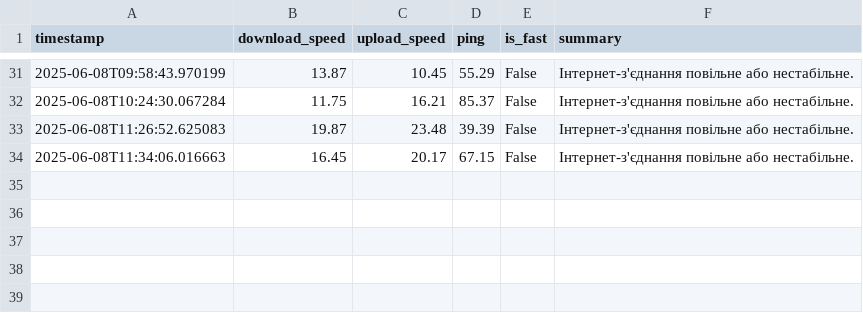
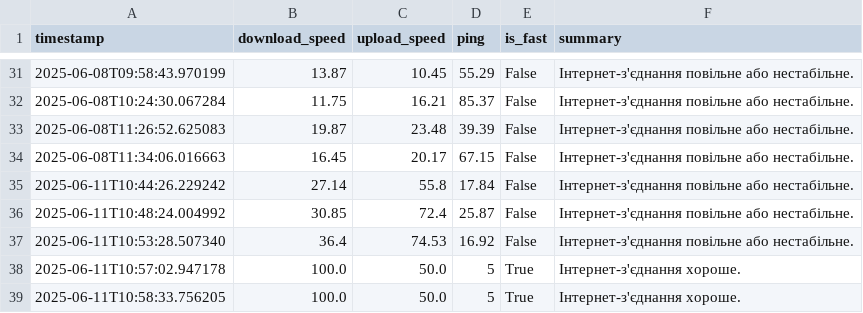
Before and after one commit to LachykV/test, a CSV file: speedtest_results.csv, drawn as a sheet; only a part is shown, gaps mark what is left out.

```diff
--- a/speedtest_results.csv
+++ b/speedtest_results.csv
@@ -34 +34,6 @@ timestamp,download_speed,upload_speed,ping,is_fast,summary
 2025-06-08T11:34:06.016663,16.45,20.17,67.15,False,Інтернет-з'єднання повільне або нестабільне.
+2025-06-11T10:44:26.229242,27.14,55.8,17.84,False,Інтернет-з'єднання повільне або нестабільне.
+2025-06-11T10:48:24.004992,30.85,72.4,25.87,False,Інтернет-з'єднання повільне або нестабільне.
+2025-06-11T10:53:28.507340,36.4,74.53,16.92,False,Інтернет-з'єднання повільне або нестабільне.
+2025-06-11T10:57:02.947178,100.0,50.0,5,True,Інтернет-з'єднання хороше.
+2025-06-11T10:58:33.756205,100.0,50.0,5,True,Інтернет-з'єднання хороше.
```
Also changed, not shown: 4 other files.
